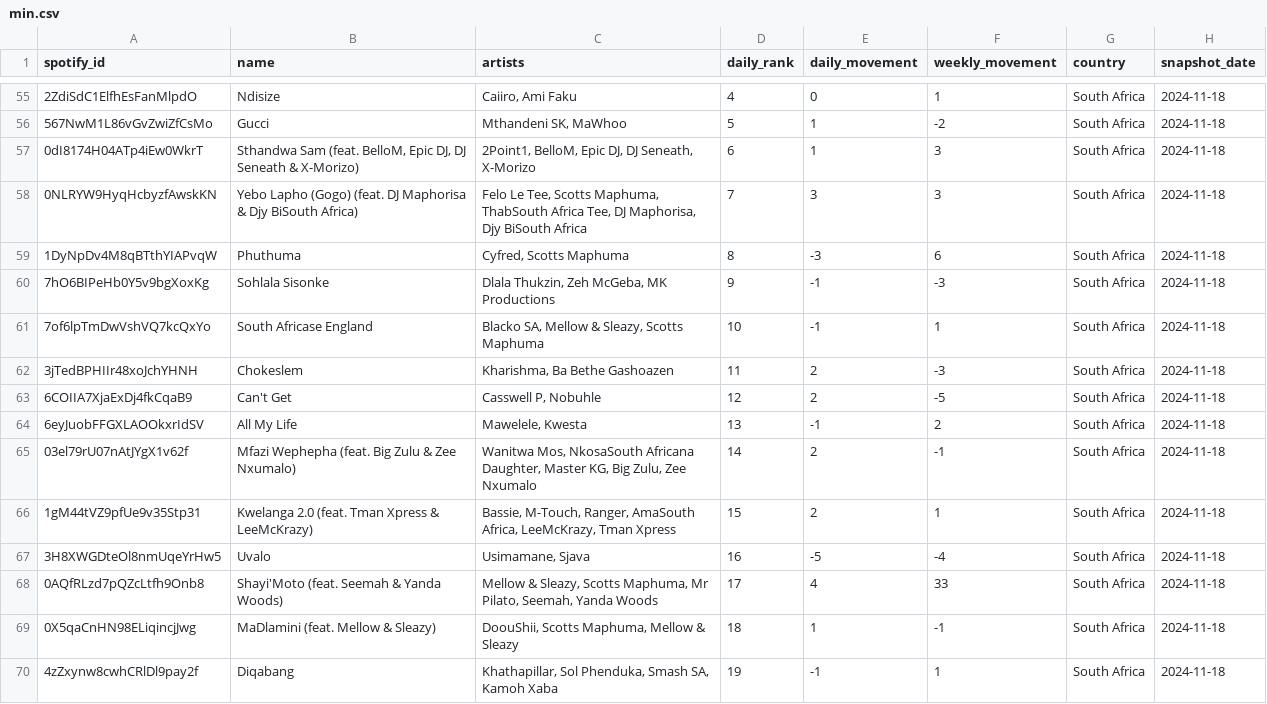
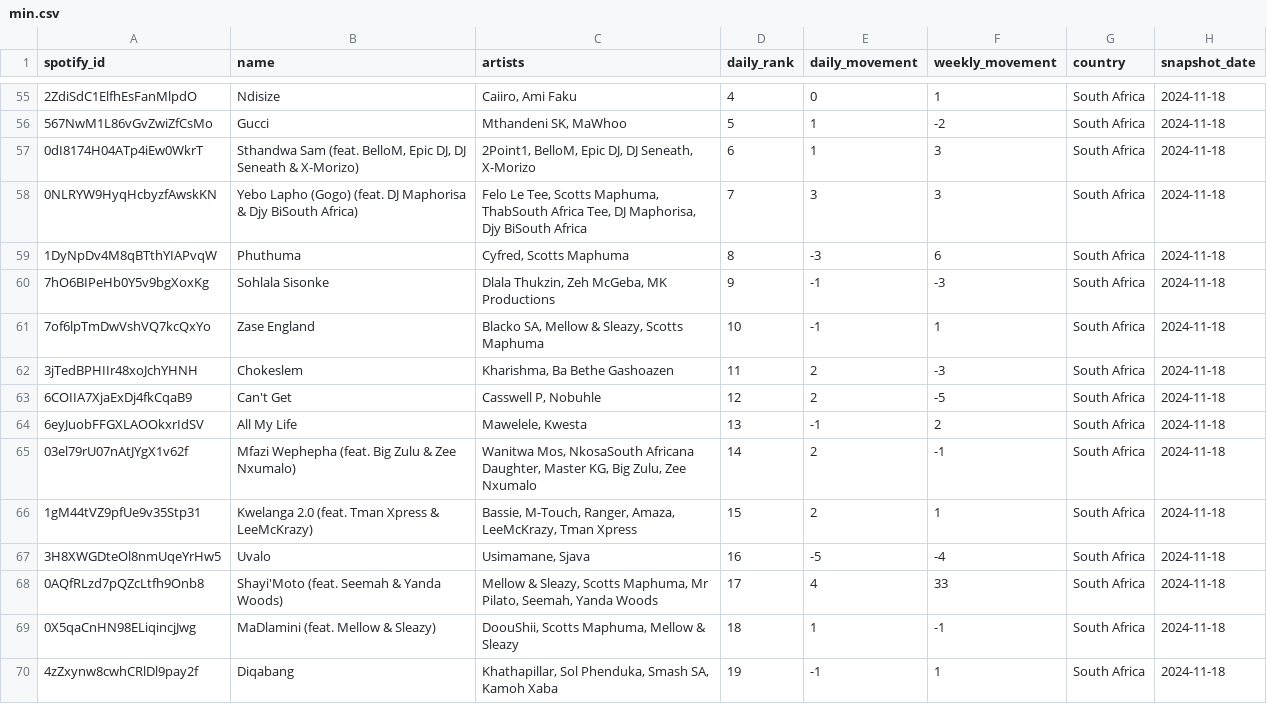
Before and after one commit to zegameiro/VI_Project, a CSV file: public/data/min.csv, drawn as a sheet; only a part is shown, gaps mark what is left out; the diff covers the shown part only; the diff names each change by its address in the sheet, - before the commit and + after, or states it on an @@ line.

Commit message:
Removed South Africa from some data

```diff
--- a/public/data/min.csv
+++ b/public/data/min.csv
-B61 (name): South Africase England
+B61 (name): Zase England
-C66 (artists): …M-Touch, Ranger, AmaSouth Africa, LeeMcKrazy, Tman…
+C66 (artists): …M-Touch, Ranger, Amaza, LeeMcKrazy, Tman…
```
Also changed, not shown: 32 edited cells elsewhere in this file, 2 other files.
